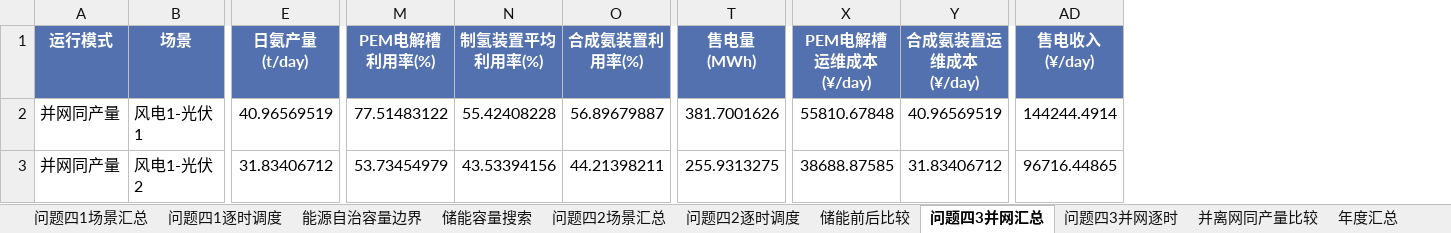
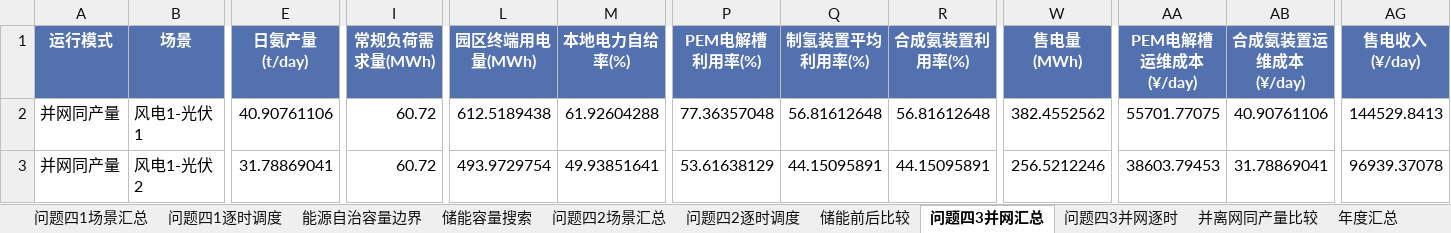
Before and after one commit to eager-eng/2607, an Excel workbook: outputs/问题四计算结果/问题四计算结果.xlsx, sheet 问题四3并网汇总, drawn as a sheet; only a part is shown, gaps mark what is left out; values as stored, in another font and other column widths than the file's, no borders; addresses are those after the commit; the diff covers the shown part only; the diff names each change by its address in the sheet, - before the commit and + after, or states it on an @@ line.

```diff
--- a/outputs/问题四计算结果/问题四计算结果.xlsx (sheet 问题四3并网汇总)
+++ b/outputs/问题四计算结果/问题四计算结果.xlsx (sheet 问题四3并网汇总)
+column I (常规负荷需求量(MWh)), rows 2-3: 60.72 | 60.72
+column L (园区终端用电量(MWh)), rows 2-3: 612.5189438 | 493.9729754
+column M (本地电力自给率(%)), rows 2-3: 61.92604288 | 49.93851641
-E2 (日氨产量(t/day)): 40.96569519
+E2 (日氨产量(t/day)): 40.90761106
-P2 (PEM电解槽利用率(%)): 77.51483122
+P2 (PEM电解槽利用率(%)): 77.36357048
-Q2 (制氢装置平均利用率(%)): 55.42408228
+Q2 (制氢装置平均利用率(%)): 56.81612648
-R2 (合成氨装置利用率(%)): 56.89679887
+R2 (合成氨装置利用率(%)): 56.81612648
-W2 (售电量(MWh)): 381.7001626
+W2 (售电量(MWh)): 382.4552562
-AA2 (PEM电解槽运维成本(¥/day)): 55810.67848
+AA2 (PEM电解槽运维成本(¥/day)): 55701.77075
-AB2 (合成氨装置运维成本(¥/day)): 40.96569519
+AB2 (合成氨装置运维成本(¥/day)): 40.90761106
-AG2 (售电收入(¥/day)): 144244.4914
+AG2 (售电收入(¥/day)): 144529.8413
-E3 (日氨产量(t/day)): 31.83406712
+E3 (日氨产量(t/day)): 31.78869041
-P3 (PEM电解槽利用率(%)): 53.73454979
+P3 (PEM电解槽利用率(%)): 53.61638129
-Q3 (制氢装置平均利用率(%)): 43.53394156
+Q3 (制氢装置平均利用率(%)): 44.15095891
-R3 (合成氨装置利用率(%)): 44.21398211
+R3 (合成氨装置利用率(%)): 44.15095891
-W3 (售电量(MWh)): 255.9313275
+W3 (售电量(MWh)): 256.5212246
-AA3 (PEM电解槽运维成本(¥/day)): 38688.87585
+AA3 (PEM电解槽运维成本(¥/day)): 38603.79453
-AB3 (合成氨装置运维成本(¥/day)): 31.83406712
+AB3 (合成氨装置运维成本(¥/day)): 31.78869041
-AG3 (售电收入(¥/day)): 96716.44865
+AG3 (售电收入(¥/day)): 96939.37078
```
Also changed, not shown: 229 edited cells elsewhere in this sheet, sheet 储能容量搜索, sheet 问题四2逐时调度, sheet 储能前后比较, sheet 问题四2场景汇总, sheet 并离网同产量比较, sheet 问题四3并网逐时, 4 more sheets, 20 other files.
